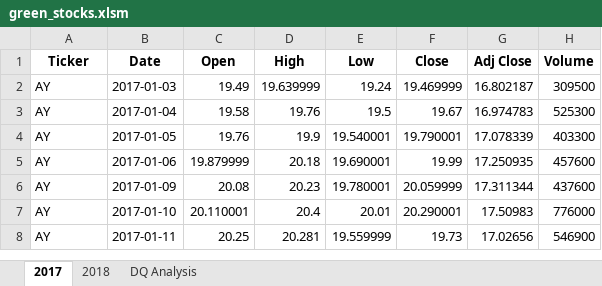
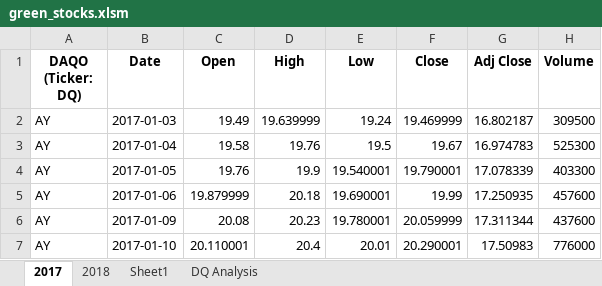
Before and after one commit to carinabeauvais/stock-analysis, an Excel workbook: green_stocks.xlsm, sheet 2017, drawn as a sheet; only a part is shown; the shorter side is filled out with more unchanged rows; values as stored, in another font and other column widths than the file's, no borders; the diff names each change by its address in the sheet, - before the commit and + after, or states it on an @@ line.

```diff
--- a/green_stocks.xlsm (sheet 2017)
+++ b/green_stocks.xlsm (sheet 2017)
+sheet tab: Sheet1
-A1: Ticker
+A1: DAQO (Ticker: DQ)
```
Also changed, not shown: sheet DQ Analysis.
